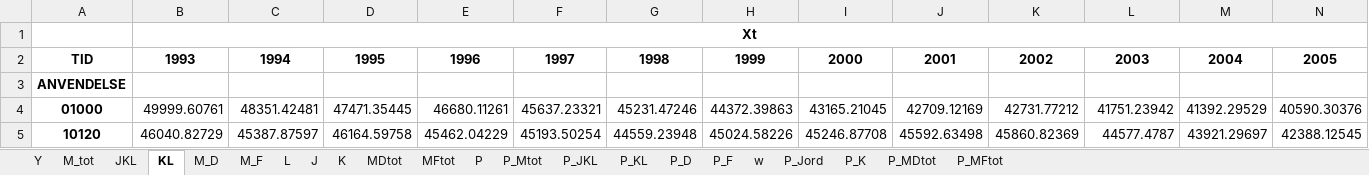
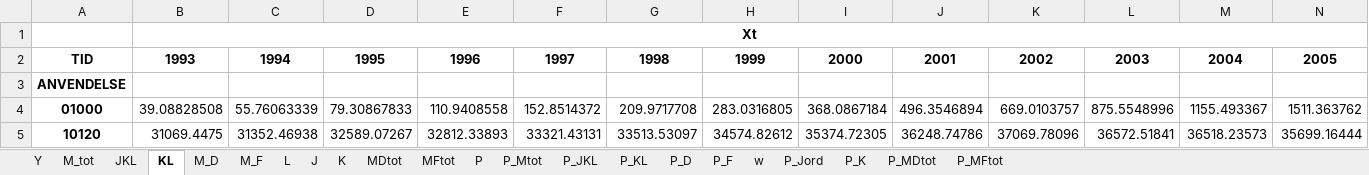
Before and after one commit to PeterStephensen/LandbrugHistorieKalibrering, an Excel workbook: Data/Indlæsning af data/modeldata_ra.xlsx, sheet KL, drawn as a sheet; only a part is shown; values as stored, in another font and other column widths than the file's, no borders; the diff covers the shown part only; the diff names each change by its address in the sheet, - before the commit and + after, or states it on an @@ line.

```diff
--- a/Data/Indlæsning af data/modeldata_ra.xlsx (sheet KL)
+++ b/Data/Indlæsning af data/modeldata_ra.xlsx (sheet KL)
-B4: 49999.60761
+B4: 39.08828508
-C4: 48351.42481
+C4: 55.76063339
-D4: 47471.35445
+D4: 79.30867833
-E4: 46680.11261
+E4: 110.9408558
-F4: 45637.23321
+F4: 152.8514372
-G4: 45231.47246
+G4: 209.9717708
-H4: 44372.39863
+H4: 283.0316805
-I4: 43165.21045
+I4: 368.0867184
-J4: 42709.12169
+J4: 496.3546894
-K4: 42731.77212
+K4: 669.0103757
-L4: 41751.23942
+L4: 875.5548996
-M4: 41392.29529
+M4: 1155.493367
-N4: 40590.30376
+N4: 1511.363762
-B5: 46040.82729
+B5: 31069.4475
-C5: 45387.87597
+C5: 31352.46938
-D5: 46164.59758
+D5: 32589.07267
-E5: 45462.04229
+E5: 32812.33893
-F5: 45193.50254
+F5: 33321.43131
-G5: 44559.23948
+G5: 33513.53097
-H5: 45024.58226
+H5: 34574.82612
-I5: 45246.87708
+I5: 35374.72305
-J5: 45592.63498
+J5: 36248.74786
-K5: 45860.82369
+K5: 37069.78096
-L5: 44577.4787
+L5: 36572.51841
-M5: 43921.29697
+M5: 36518.23573
-N5: 42388.12545
+N5: 35699.16444
```
Also changed, not shown: 61 edited cells elsewhere in this sheet, sheet w, sheet L, sheet P_K, sheet K, sheet P_KL, sheet J, 3 more sheets, 26 other files.
